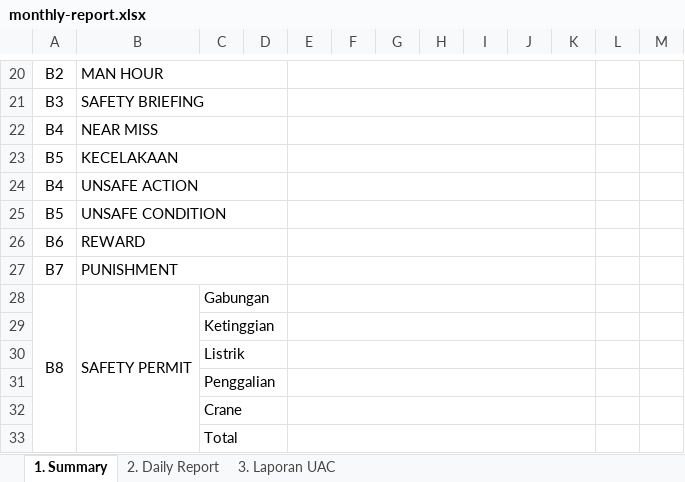
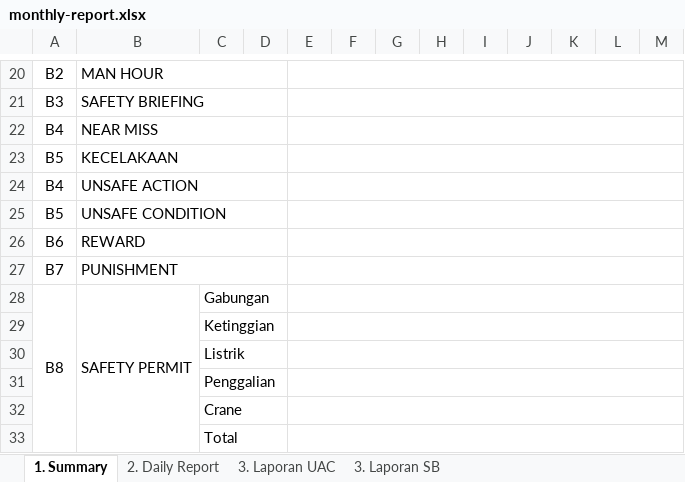
Before and after one commit to daniafderi/hse-sistem, an Excel workbook: storage/app/public/templates/monthly-report.xlsx, sheet 1. Summary, drawn as a sheet; only a part is shown, gaps mark what is left out; values as stored, in another font and other column widths than the file's, no borders; charts and pictures not drawn; the diff covers the shown part only; the diff names each change by its address in the sheet, - before the commit and + after, or states it on an @@ line.

```diff
--- a/storage/app/public/templates/monthly-report.xlsx (sheet 1. Summary)
+++ b/storage/app/public/templates/monthly-report.xlsx (sheet 1. Summary)
+sheet tab: 3. Laporan SB
-E20:K20 merged
+E20:M20 merged
-E21:K21 merged
+E21:M21 merged
-E22:K22 merged
+E22:M22 merged
-E23:K23 merged
+E23:M23 merged
-E24:K24 merged
+E24:M24 merged
-E25:K25 merged
+E25:M25 merged
-E26:K26 merged
+E26:M26 merged
-E27:K27 merged
+E27:M27 merged
-E28:K28 merged
+E28:M28 merged
-E29:K29 merged
+E29:M29 merged
-E30:K30 merged
+E30:M30 merged
-E31:K31 merged
+E31:M31 merged
-E32:K32 merged
+E32:M32 merged
-E33:K33 merged
+E33:M33 merged
```
Also changed, not shown: 2 edited cells, cell formats and merged cells elsewhere in this sheet, sheet 2. Daily Report, sheet 3. Laporan UAC, charts or pictures, storage/app/public/templates/weekly-report.xlsx, 3 other files.
